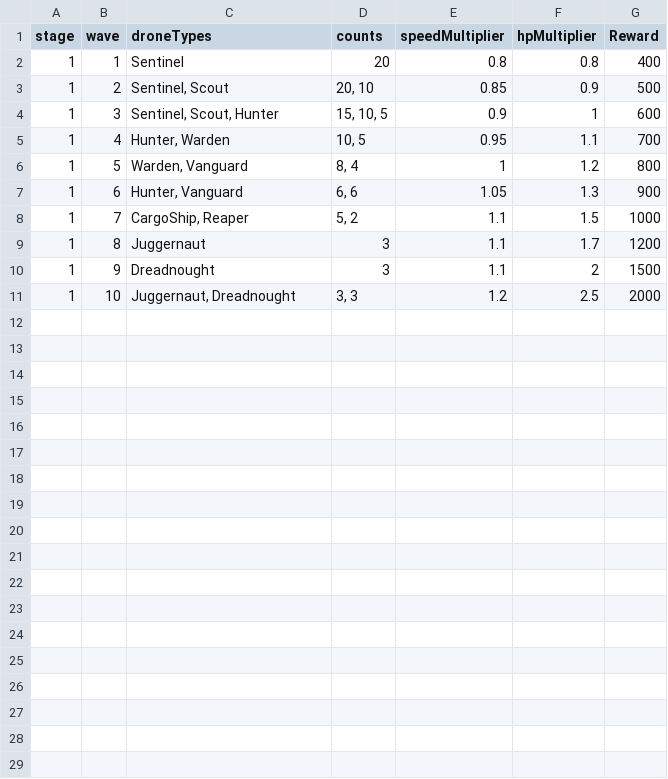
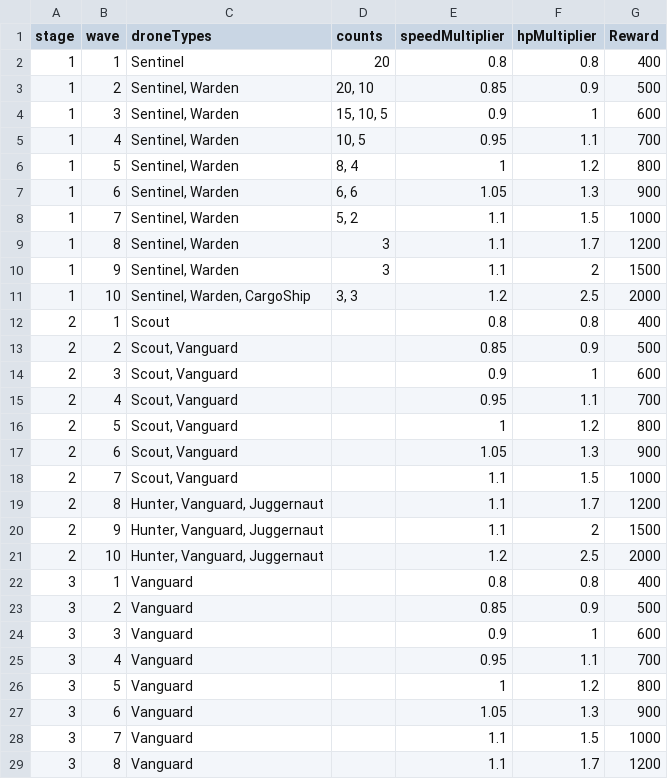
Before and after one commit to daugho/TD, a CSV file: Assets/Resources/Tables/RoundTable.csv, drawn as a sheet; only a part is shown; the diff covers the shown part only.

```diff
--- a/Assets/Resources/Tables/RoundTable.csv
+++ b/Assets/Resources/Tables/RoundTable.csv
@@ -2,10 +2,28 @@ stage,wave,droneTypes,counts,speedMultiplier,hpMultiplier,Reward
 1,1,Sentinel,20,0.8,0.8,400
-1,2,"Sentinel, Scout","20, 10",0.85,0.9,500
-1,3,"Sentinel, Scout, Hunter","15, 10, 5",0.9,1,600
-1,4,"Hunter, Warden","10, 5",0.95,1.1,700
-1,5,"Warden, Vanguard","8, 4",1,1.2,800
-1,6,"Hunter, Vanguard","6, 6",1.05,1.3,900
-1,7,"CargoShip, Reaper","5, 2",1.1,1.5,1000
-1,8,Juggernaut,3,1.1,1.7,1200
-1,9,Dreadnought,3,1.1,2,1500
-1,10,"Juggernaut, Dreadnought","3, 3",1.2,2.5,2000
+1,2,"Sentinel, Warden","20, 10",0.85,0.9,500
+1,3,"Sentinel, Warden","15, 10, 5",0.9,1,600
+1,4,"Sentinel, Warden","10, 5",0.95,1.1,700
+1,5,"Sentinel, Warden","8, 4",1,1.2,800
+1,6,"Sentinel, Warden","6, 6",1.05,1.3,900
+1,7,"Sentinel, Warden","5, 2",1.1,1.5,1000
+1,8,"Sentinel, Warden",3,1.1,1.7,1200
+1,9,"Sentinel, Warden",3,1.1,2,1500
+1,10,"Sentinel, Warden, CargoShip","3, 3",1.2,2.5,2000
+2,1,Scout,,0.8,0.8,400
+2,2,"Scout, Vanguard",,0.85,0.9,500
+2,3,"Scout, Vanguard",,0.9,1,600
+2,4,"Scout, Vanguard",,0.95,1.1,700
+2,5,"Scout, Vanguard",,1,1.2,800
+2,6,"Scout, Vanguard",,1.05,1.3,900
+2,7,"Scout, Vanguard",,1.1,1.5,1000
+2,8,"Hunter, Vanguard, Juggernaut",,1.1,1.7,1200
+2,9,"Hunter, Vanguard, Juggernaut",,1.1,2,1500
+2,10,"Hunter, Vanguard, Juggernaut",,1.2,2.5,2000
+3,1,Vanguard,,0.8,0.8,400
+3,2,Vanguard,,0.85,0.9,500
+3,3,Vanguard,,0.9,1,600
+3,4,Vanguard,,0.95,1.1,700
+3,5,Vanguard,,1,1.2,800
+3,6,Vanguard,,1.05,1.3,900
+3,7,Vanguard,,1.1,1.5,1000
+3,8,Vanguard,,1.1,1.7,1200
```
Also changed, not shown: 2 added rows elsewhere in this file, 11 other files.
